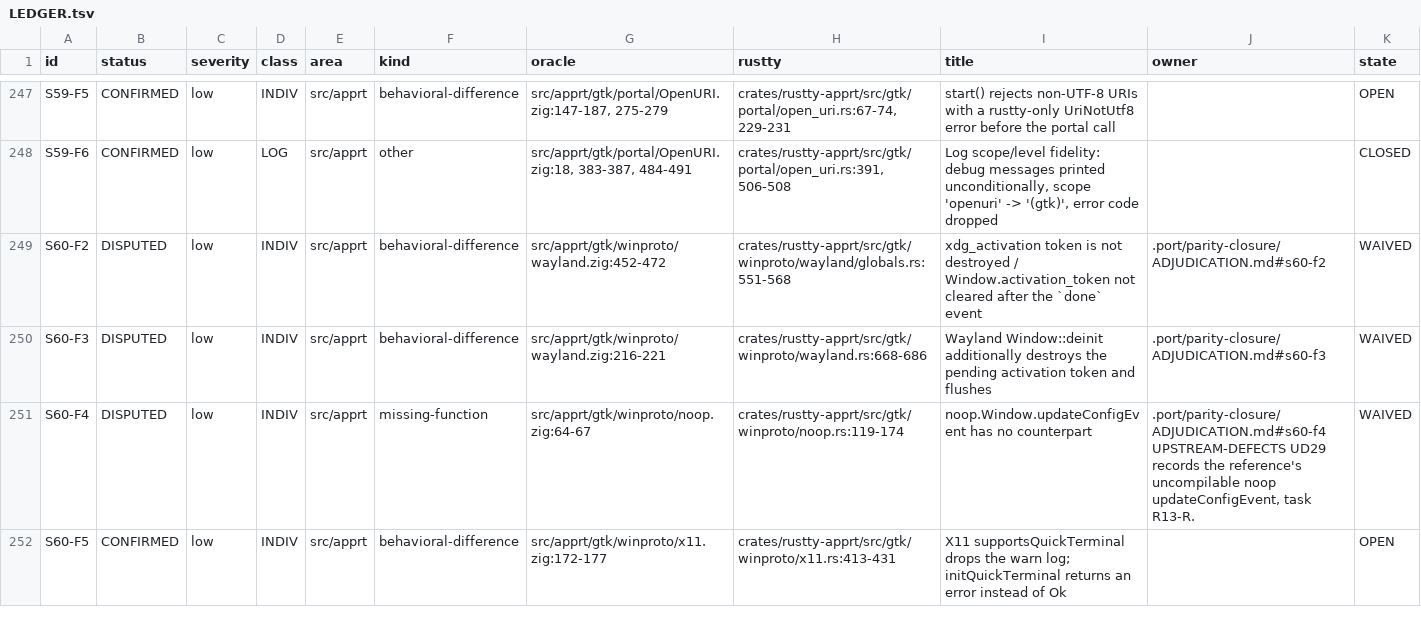
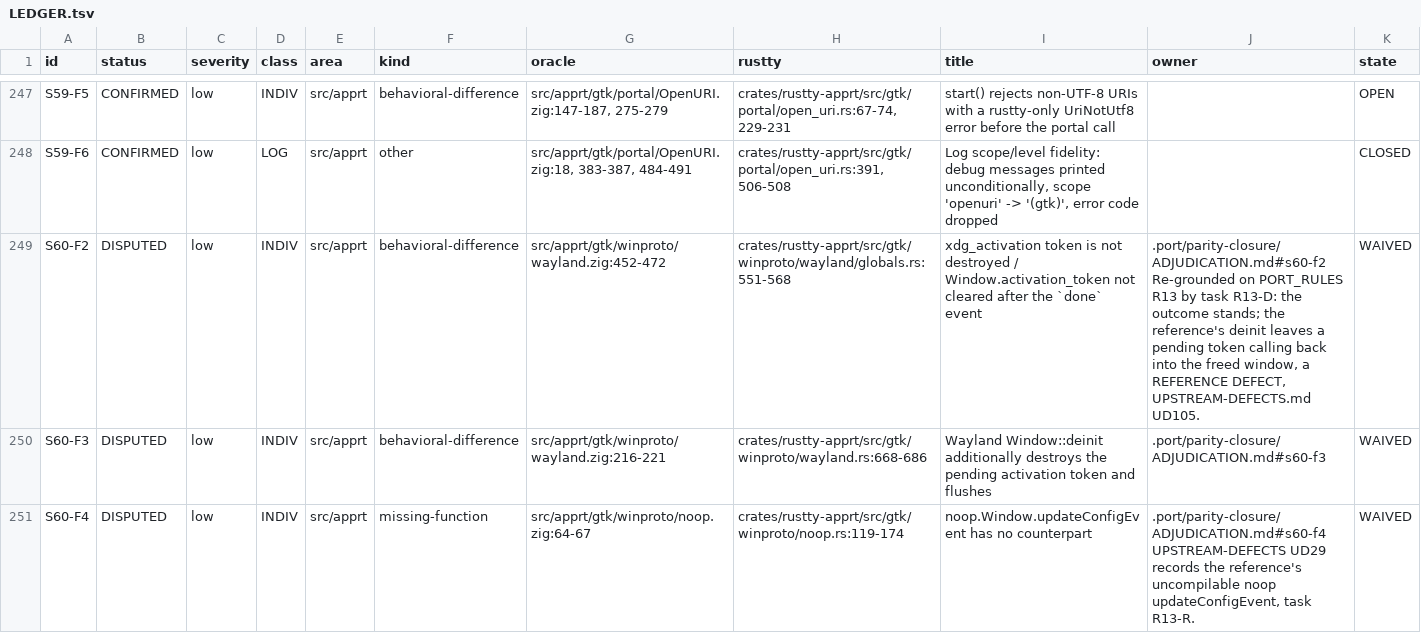
Before and after one commit to AirelyDev/rustty, a TSV file: .port/parity-closure/LEDGER.tsv, drawn as a sheet; only a part is shown, gaps mark what is left out; the shorter side is filled out with more unchanged rows; the diff covers the shown part only.

```diff
--- a/.port/parity-closure/LEDGER.tsv
+++ b/.port/parity-closure/LEDGER.tsv
@@ -248,3 +248,3 @@ S59-F5	CONFIRMED	low	INDIV	src/apprt	behavioral-difference	src/apprt/gtk/portal/
 S59-F6	CONFIRMED	low	LOG	src/apprt	other	src/apprt/gtk/portal/OpenURI.zig:18, 383-387, 484-491	crates/rustty-apprt/src/gtk/portal/open_uri.rs:391, 506-508	Log scope/level fidelity: debug messages printed unconditionally, scope 'openuri' -> '(gtk)', error code dropped		CLOSED
-S60-F2	DISPUTED	low	INDIV	src/apprt	behavioral-difference	src/apprt/gtk/winproto/wayland.zig:452-472	crates/rustty-apprt/src/gtk/winproto/wayland/globals.rs:551-568	xdg_activation token is not destroyed / Window.activation_token not cleared after the `done` event	.port/parity-closure/ADJUDICATION.md#s60-f2	WAIVED
+S60-F2	DISPUTED	low	INDIV	src/apprt	behavioral-difference	src/apprt/gtk/winproto/wayland.zig:452-472	crates/rustty-apprt/src/gtk/winproto/wayland/globals.rs:551-568	xdg_activation token is not destroyed / Window.activation_token not cleared after the `done` event	.port/parity-closure/ADJUDICATION.md#s60-f2 Re-grounded on PORT_RULES R13 by task R13-D: the outcome stands; the reference's deinit leaves a pending token calling back into the freed window, a REFERENCE DEFECT, UPSTREAM-DEFECTS.md UD105.	WAIVED
 S60-F3	DISPUTED	low	INDIV	src/apprt	behavioral-difference	src/apprt/gtk/winproto/wayland.zig:216-221	crates/rustty-apprt/src/gtk/winproto/wayland.rs:668-686	Wayland Window::deinit additionally destroys the pending activation token and flushes	.port/parity-closure/ADJUDICATION.md#s60-f3	WAIVED
```
Also changed, not shown: 12 edited cells elsewhere in this file, 1 other file.
